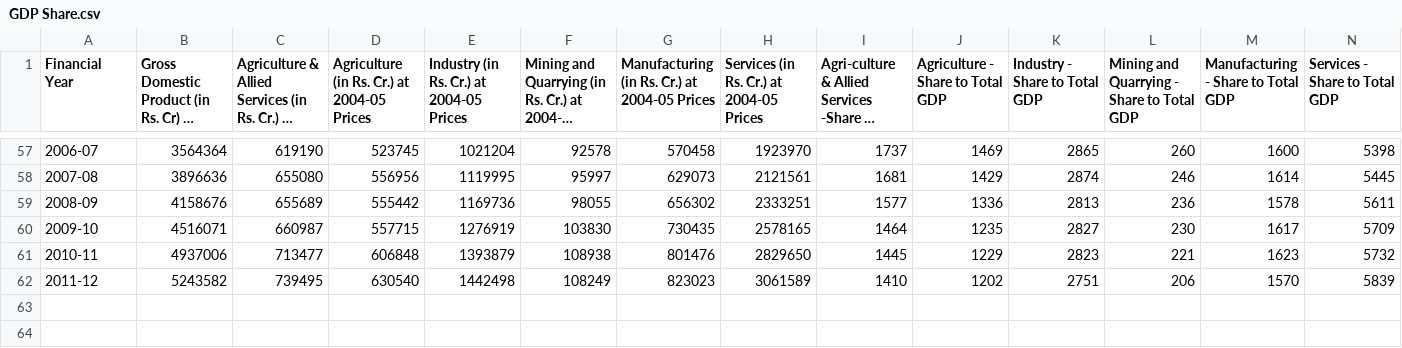
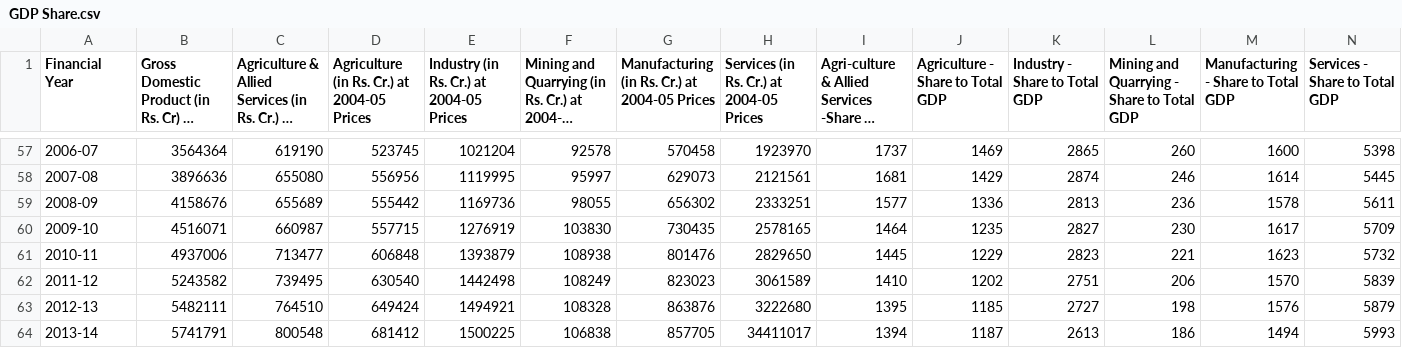
Before and after one commit to abtam/Percent-share-of-GDP-since-1952-India-, a CSV file: GDP Share.csv, drawn as a sheet; only a part is shown, gaps mark what is left out; long unchanged cells end in …; rows hold the shown columns only; the diff names each change by its address in the sheet, - before the commit and + after, or states it on an @@ line.

```diff
--- a/GDP Share.csv
+++ b/GDP Share.csv
+row 63: 2012-13 | 5482111 | 764510 | 649424 | 1494921 | 108328 | 863876 | 3222680 | 1395 | 1185 | 2727 | 198 | 1576 | 5879
+row 64: 2013-14 | 5741791 | 800548 | 681412 | 1500225 | 106838 | 857705 | 34411017 | 1394 | 1187 | 2613 | 186 | 1494 | 5993
```
Also changed, not shown: GDP Share in Percent.csv, 2 other files.
